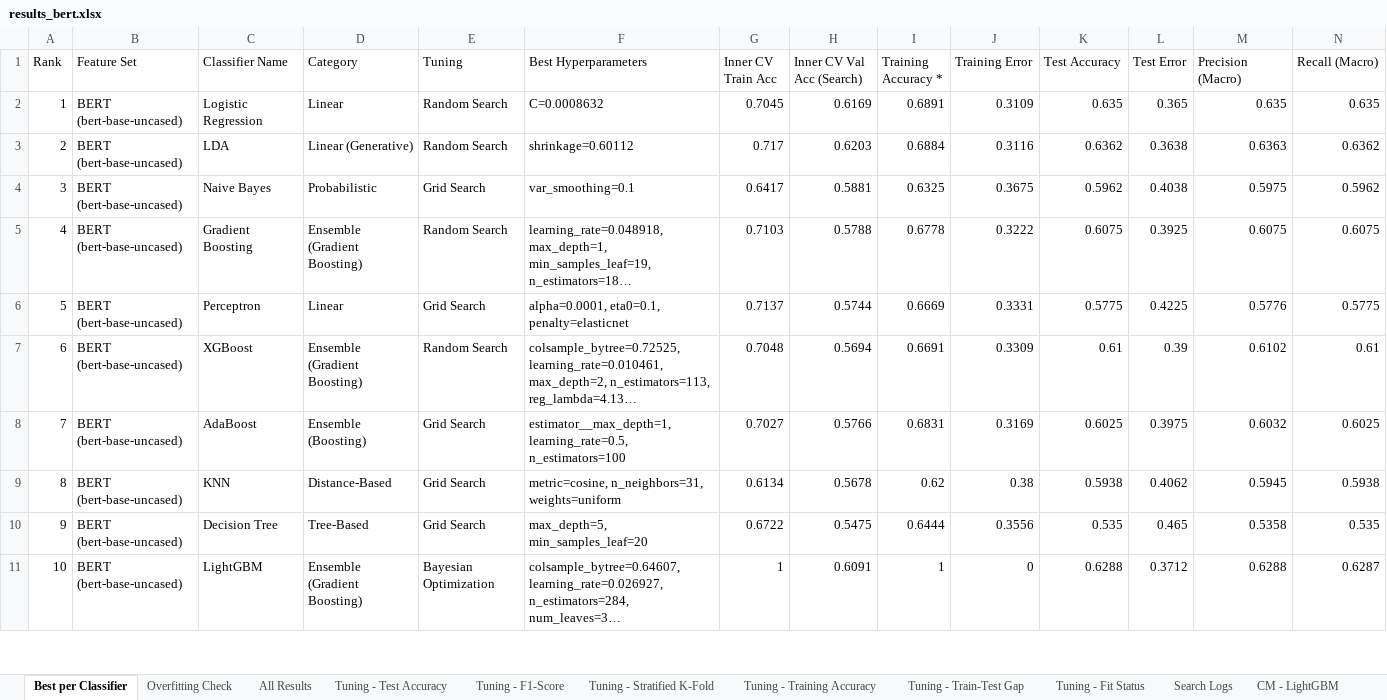
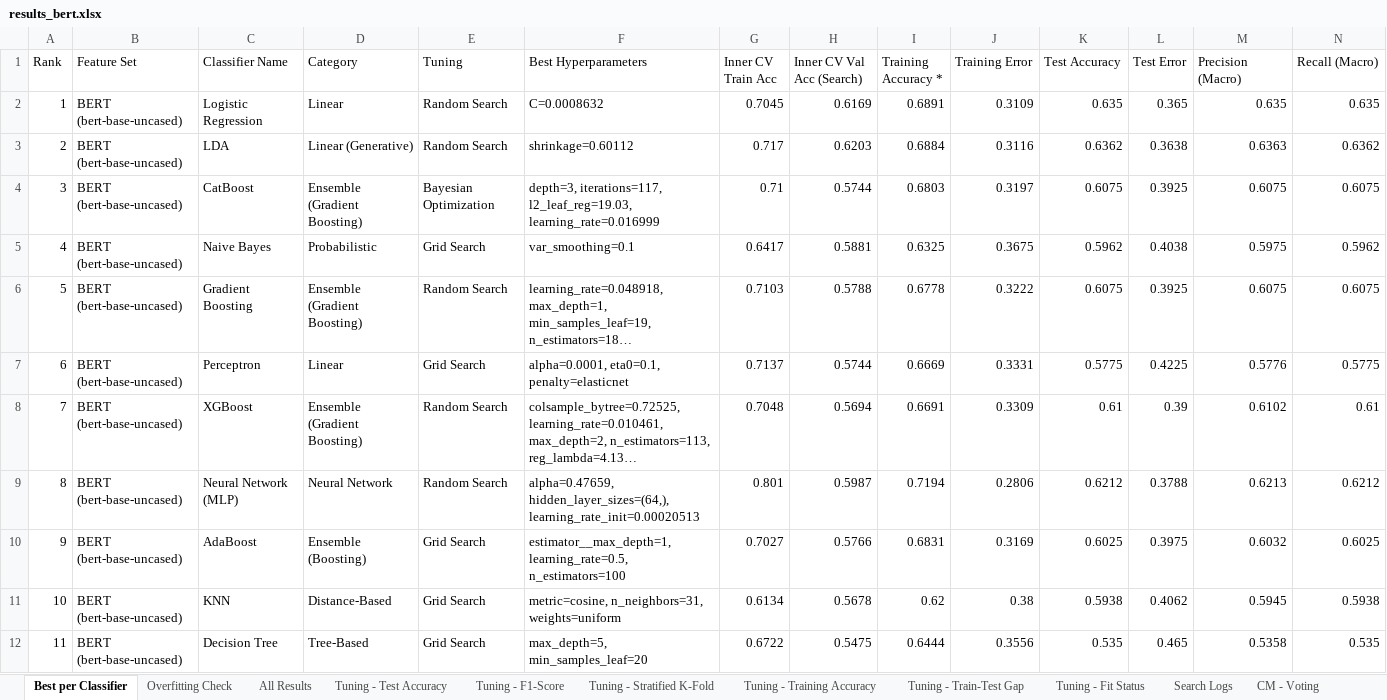
Before and after one commit to LukViper/Factual-and-Non-Factual-Data-, an Excel workbook: results_full/4k/bert/results_bert.xlsx, sheet Best per Classifier, drawn as a sheet; only a part is shown; the shorter side is filled out with more unchanged rows; long unchanged cells end in …; values as stored, in another font and other column widths than the file's, no borders; addresses are those after the commit; rows hold the shown columns only; the diff covers the shown part only; the diff names each change by its address in the sheet, - before the commit and + after, or states it on an @@ line.

```diff
--- a/results_full/4k/bert/results_bert.xlsx (sheet Best per Classifier)
+++ b/results_full/4k/bert/results_bert.xlsx (sheet Best per Classifier)
-sheet tab: CM - LightGBM
+sheet tab: CM - Voting
+row 4: 3 | BERT (bert-base-uncased) | CatBoost | Ensemble (Gradient Boosting) | Bayesian Optimization | depth=3, iterations=117, l2_leaf_reg=19.03, learning_rate=0.016999 | 0.71 | 0.5744 | 0.6803 | 0.3197 | 0.6075 | 0.3925 | 0.6075 | 0.6075
@@ column A (Rank) renumbered from row 5 down @@
+row 9: 8 | BERT (bert-base-uncased) | Neural Network (MLP) | Neural Network | Random Search | alpha=0.47659, hidden_layer_sizes=(64,), learning_rate_init=0.00020513 | 0.801 | 0.5987 | 0.7194 | 0.2806 | 0.6212 | 0.3788 | 0.6213 | 0.6212
```
Also changed, not shown: 3 added rows elsewhere in this sheet, sheet Misclass Vote Counts, sheet Misclass by >=5 Clfs, sheet Search Logs, sheet All Results, sheet Always Misclassified, sheet Overfitting Check, 8 more sheets, results_full/FINAL_all_results.xlsx, results_full/FINAL_misclassified_ge5.xlsx, 5 other files.
